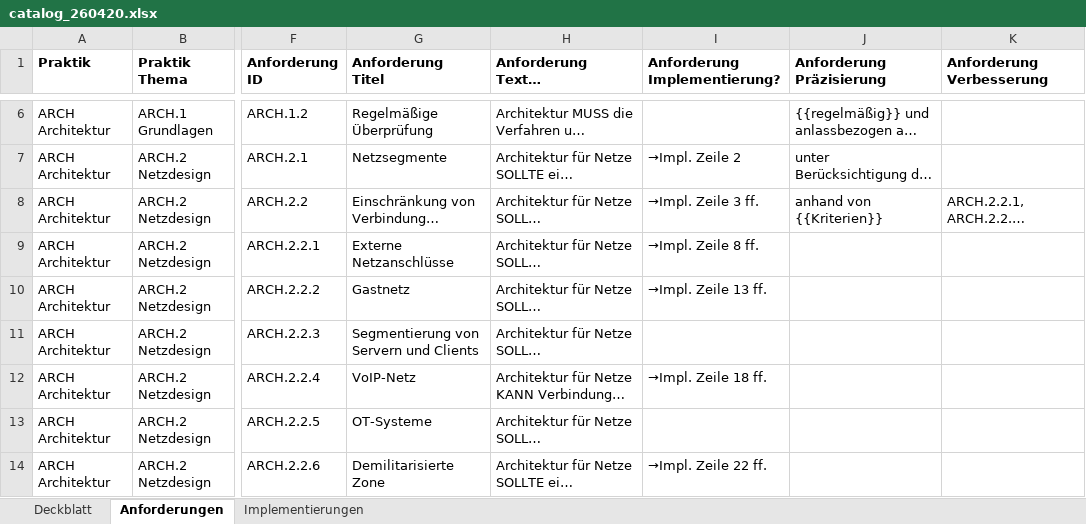
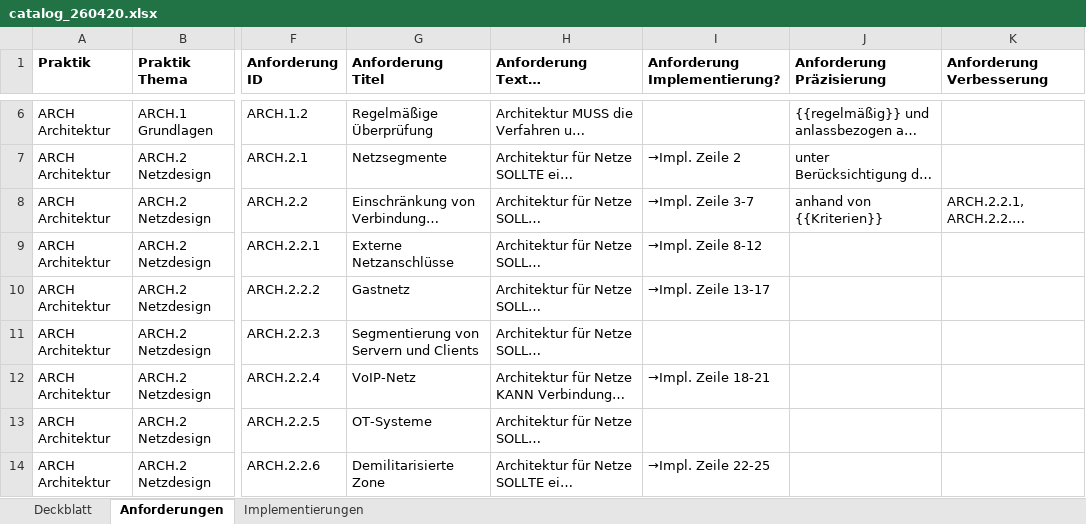
Before and after one commit to Vorgebirge/Grundschutz-Plus-Plus, an Excel workbook: daten/catalog_github_commit_260420/ergebnisse/catalog_260420.xlsx, sheet Anforderungen, drawn as a sheet; only a part is shown, gaps mark what is left out; long unchanged cells end in …; values as stored, in another font and other column widths than the file's, no borders; the diff covers the shown part only; the diff names each change by its address in the sheet, - before the commit and + after, or states it on an @@ line.

```diff
--- a/daten/catalog_github_commit_260420/ergebnisse/catalog_260420.xlsx (sheet Anforderungen)
+++ b/daten/catalog_github_commit_260420/ergebnisse/catalog_260420.xlsx (sheet Anforderungen)
-I8 (Anforderung Implementierung?): →Impl. Zeile 3 ff.
+I8 (Anforderung Implementierung?): →Impl. Zeile 3-7
-I9 (Anforderung Implementierung?): →Impl. Zeile 8 ff.
+I9 (Anforderung Implementierung?): →Impl. Zeile 8-12
-I10 (Anforderung Implementierung?): →Impl. Zeile 13 ff.
+I10 (Anforderung Implementierung?): →Impl. Zeile 13-17
-I12 (Anforderung Implementierung?): →Impl. Zeile 18 ff.
+I12 (Anforderung Implementierung?): →Impl. Zeile 18-21
-I14 (Anforderung Implementierung?): →Impl. Zeile 22 ff.
+I14 (Anforderung Implementierung?): →Impl. Zeile 22-25
```
Also changed, not shown: 31 edited cells elsewhere in this sheet, sheet Deckblatt, 2 other files.
